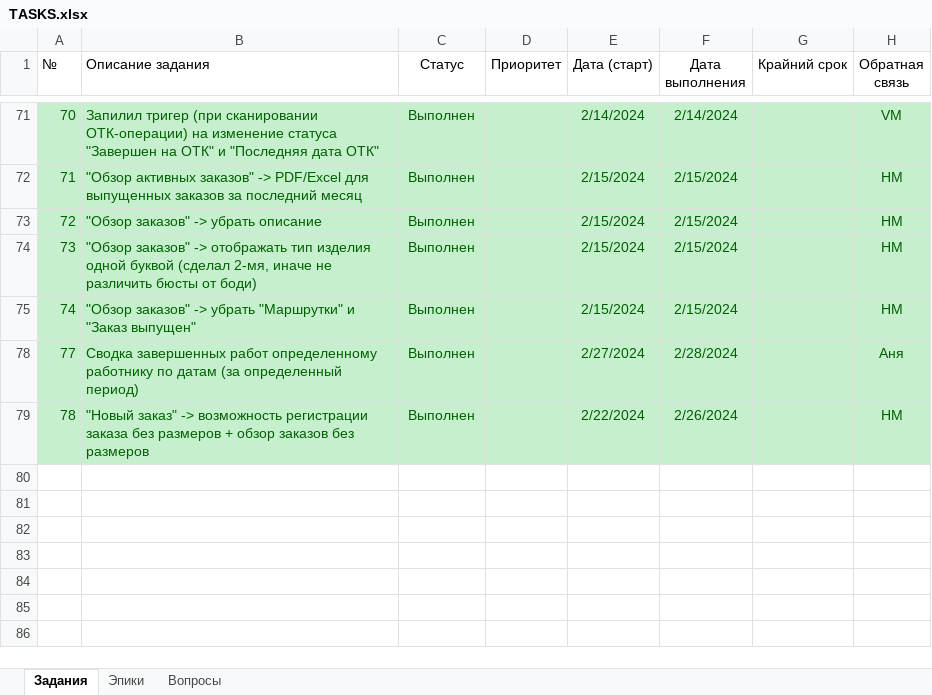
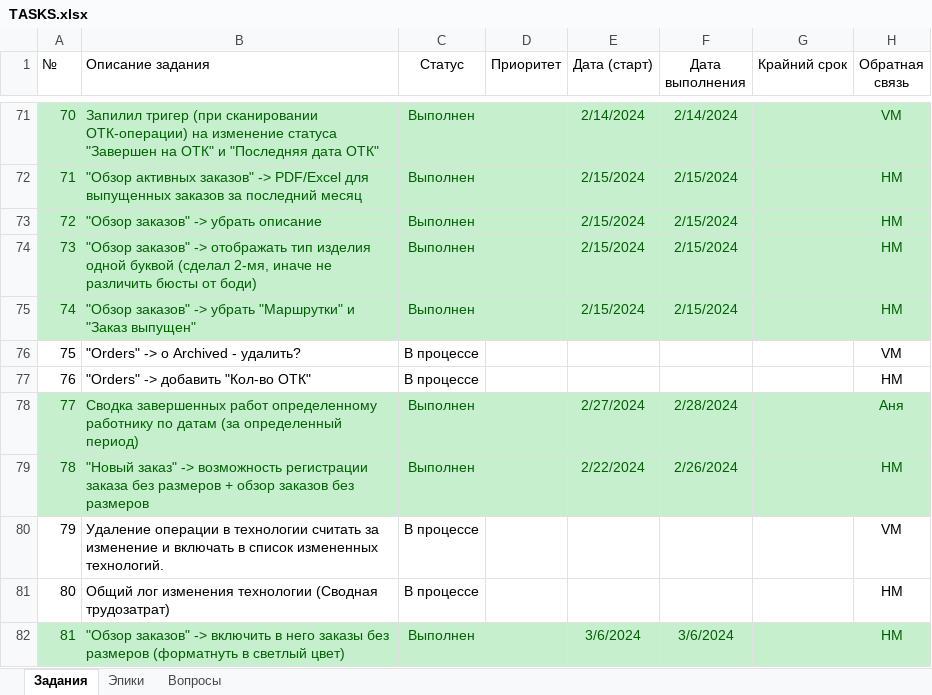
Before and after one commit to VitalijsMuzalovs/Kristal, an Excel workbook: TASKS.xlsx, sheet Задания, drawn as a sheet; only a part is shown, gaps mark what is left out; values as stored, in another font and other column widths than the file's, no borders; table styles not drawn; the diff covers the shown part only; the diff names each change by its address in the sheet, - before the commit and + after, or states it on an @@ line.

```diff
--- a/TASKS.xlsx (sheet Задания)
+++ b/TASKS.xlsx (sheet Задания)
@@ row 76 unhidden: 75 | "Orders" -> o Archived - удалить? | В процессе |  |  |  |  | VM @@
@@ row 77 unhidden: 76 | "Orders" -> добавить "Кол-во ОТК" | В процессе |  |  |  |  | HM @@
@@ row 80 unhidden: 79 | Удаление операции в технологии считать за изменение и включать в список измененных технологий. | В процессе |  |  |  |  | VM @@
@@ row 81 unhidden: 80 | Общий лог изменения технологии (Сводная трудозатрат) | В процессе |  |  |  |  | НМ @@
+row 82: 81 | "Обзор заказов" -> включить в него заказы без размеров (форматнуть в светлый цвет) | Выполнен |  | 3/6/2024 | 3/6/2024 |  | НМ
```
Also changed, not shown: 62 hidden or unhidden rows elsewhere in this sheet, hidden cells, 1 other file.
